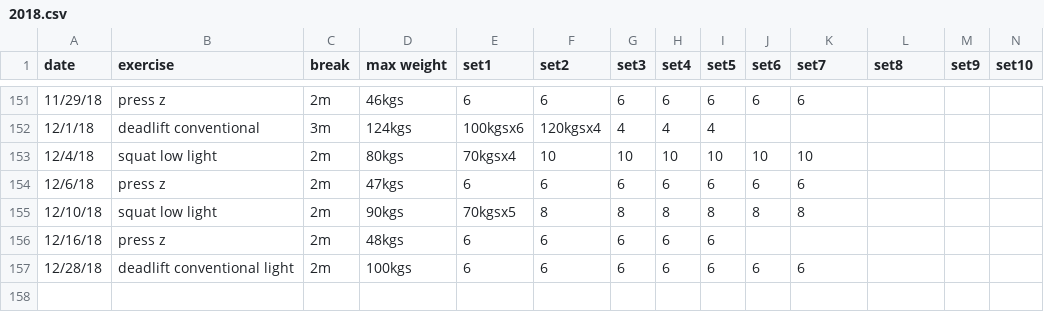
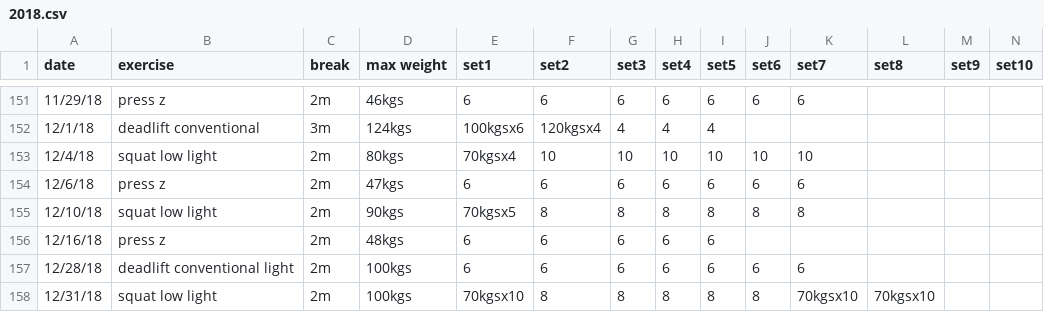
Before and after one commit to solenoid/exercise, a CSV file: 2018.csv, drawn as a sheet; only a part is shown, gaps mark what is left out; the diff names each change by its address in the sheet, - before the commit and + after, or states it on an @@ line.

Commit message:
felt good and still strong coming back into heavier weights

```diff
--- a/2018.csv
+++ b/2018.csv
+row 158: 12/31/18 | squat low light | 2m | 100kgs | 70kgsx10 | 8 | 8 | 8 | 8 | 8 | 70kgsx10 | 70kgsx10
```
